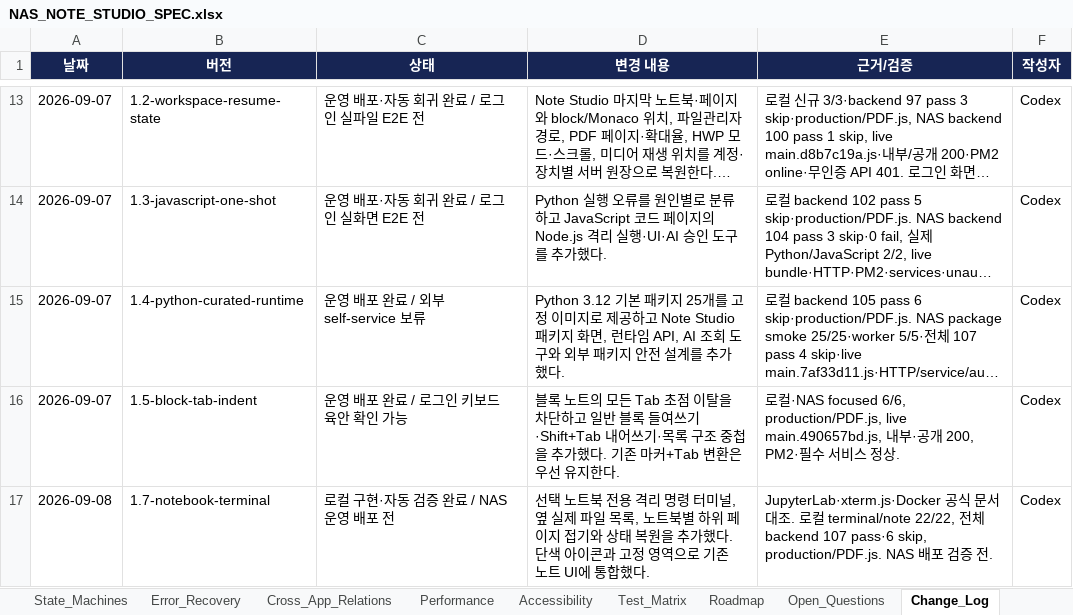
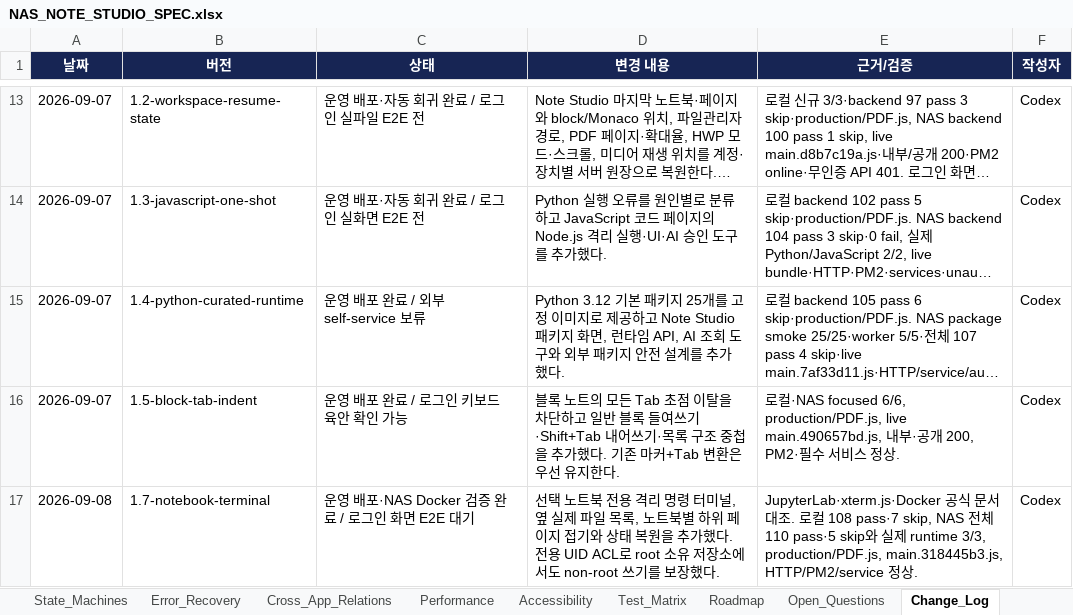
Before and after one commit to CLim020924/NAS_dev, an Excel workbook: docs/programs/NAS_NOTE_STUDIO_SPEC.xlsx, sheet Change_Log, drawn as a sheet; only a part is shown, gaps mark what is left out; long unchanged cells end in …; values as stored, in another font and other column widths than the file's, no borders; table styles not drawn; the diff names each change by its address in the sheet, - before the commit and + after, or states it on an @@ line.

Commit message:
docs: record notebook terminal deployment

```diff
--- a/docs/programs/NAS_NOTE_STUDIO_SPEC.xlsx (sheet Change_Log)
+++ b/docs/programs/NAS_NOTE_STUDIO_SPEC.xlsx (sheet Change_Log)
-C17 (상태): 로컬 구현·자동 검증 완료 / NAS 운영 배포 전
+C17 (상태): 운영 배포·NAS Docker 검증 완료 / 로그인 화면 E2E 대기
-D17 (변경 내용): …가했다. 단색 아이콘과 고정 영역으로 기존 노트 UI에 통합했다.
+D17 (변경 내용): …가했다. 전용 UID ACL로 root 소유 저장소에서도 non-root 쓰기를 보장했다.
-E17 (근거/검증): …컬 terminal/note 22/22, 전체 backend 107 pass·6 skip, production/PDF.js. NAS 배포 검증 전.
+E17 (근거/검증): …컬 108 pass·7 skip, NAS 전체 110 pass·5 skip와 실제 runtime 3/3, production/PDF.js, main.318445b3.js, HTTP/PM2/service 정상.
```
Also changed, not shown: sheet Implementation_Status, sheet Security, docs/NAS_PROJECT_LOG.xlsx, 1 other file.
